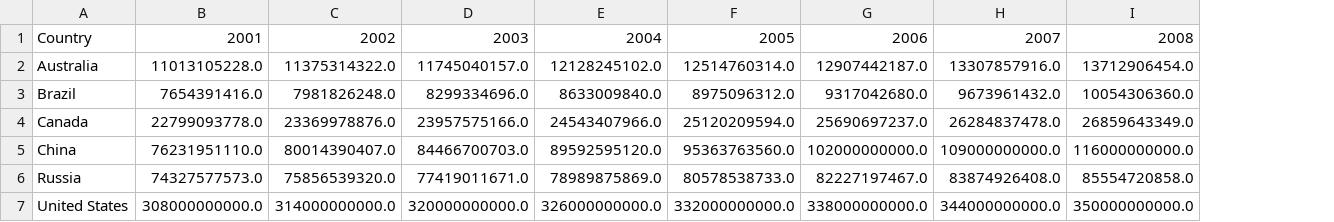
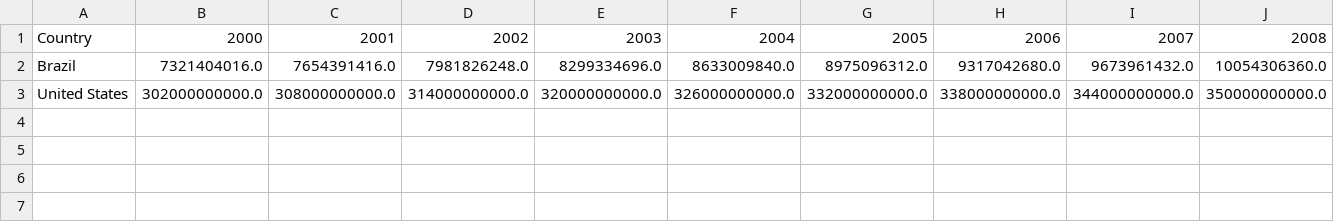
Before and after one commit to lourdesrm/ETL-project, a CSV file: Data_source/CleanEmissionData.csv, drawn as a sheet; only a part is shown; removed rows and columns are numbered as before the commit, all else as after; rows hold the shown columns only; the diff names each change by its address in the sheet, - before the commit and + after, or states it on an @@ line.

Commit message:
Fixed emissions csv

```diff
--- a/Data_source/CleanEmissionData.csv
+++ b/Data_source/CleanEmissionData.csv
+column B, rows 1-3: 2000 | 7321404016.0 | 302000000000.0
-row 2: Australia | 11013105228.0 | 11375314322.0 | 11745040157.0 | 12128245102.0 | 12514760314.0 | 12907442187.0 | 13307857916.0 | 13712906454.0
-row 4: Canada | 22799093778.0 | 23369978876.0 | 23957575166.0 | 24543407966.0 | 25120209594.0 | 25690697237.0 | 26284837478.0 | 26859643349.0
-row 5: China | 76231951110.0 | 80014390407.0 | 84466700703.0 | 89592595120.0 | 95363763560.0 | 102000000000.0 | 109000000000.0 | 116000000000.0
-row 6: Russia | 74327577573.0 | 75856539320.0 | 77419011671.0 | 78989875869.0 | 80578538733.0 | 82227197467.0 | 83874926408.0 | 85554720858.0
```
